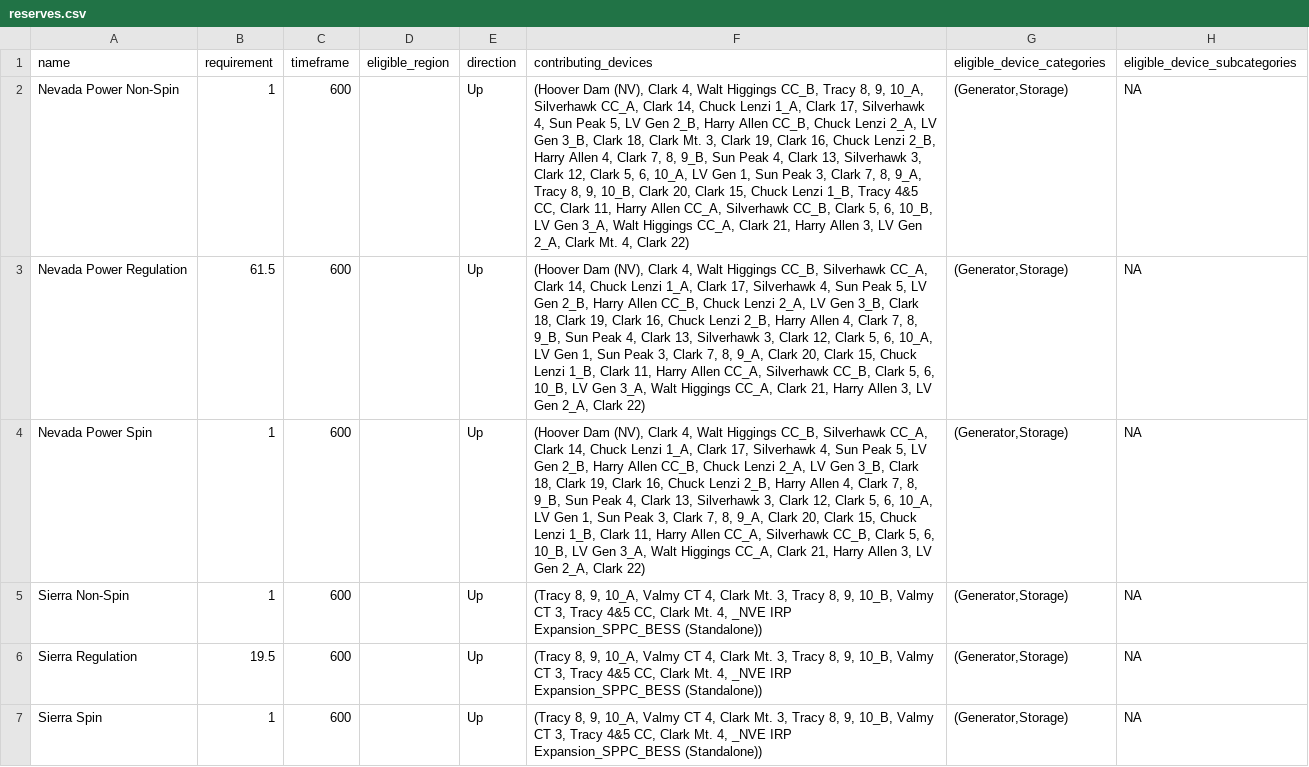
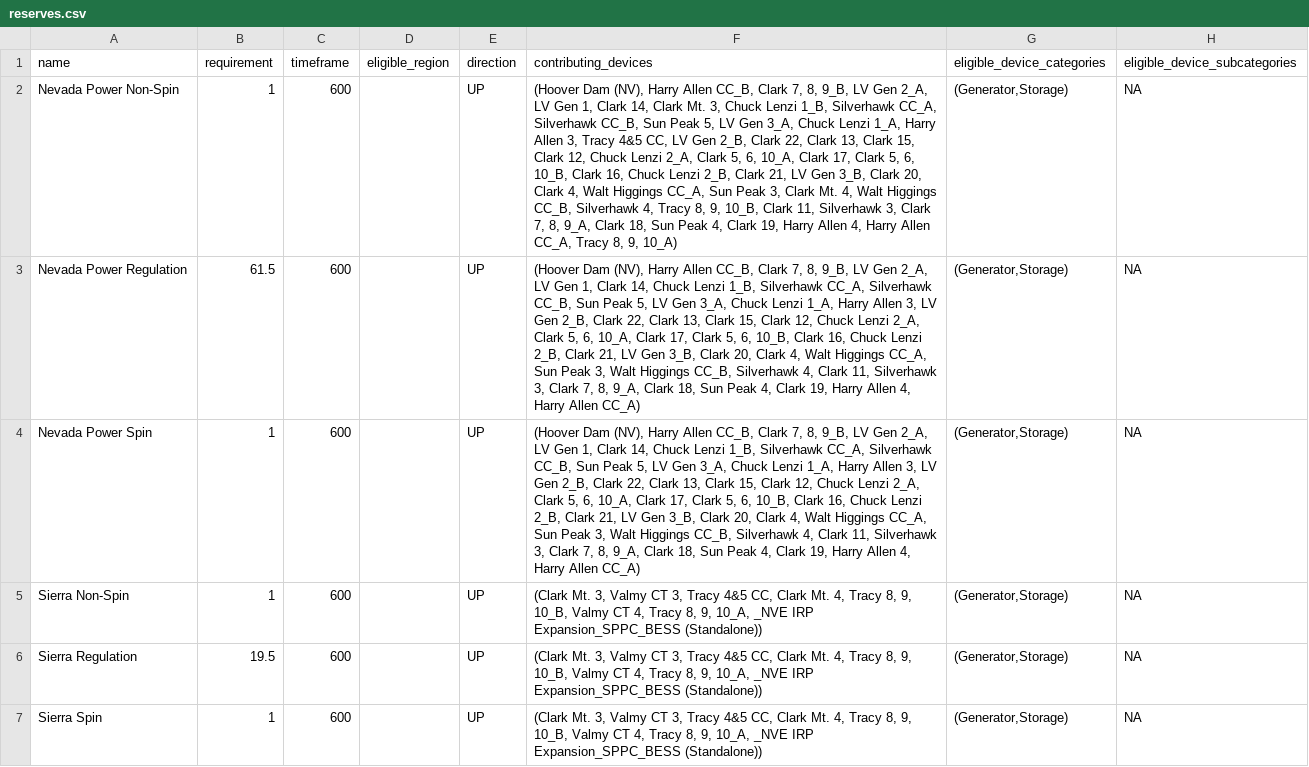
Before and after one commit to ktehranchi/FPA_NVE_Sienna, a CSV file: Projects/NVE/output/reserves.csv, drawn as a sheet; the diff names each change by its address in the sheet, - before the commit and + after, or states it on an @@ line.

```diff
--- a/Projects/NVE/output/reserves.csv
+++ b/Projects/NVE/output/reserves.csv
-E2:E7 (direction): Up
+E2:E7 (direction): UP
-F2 (contributing_devices): …Dam (NV), Clark 4, Walt Higgings CC_B, Tracy 8, 9, 10_A, Silverhawk CC_A, Clark 14, Chuck Lenzi 1_A, Clark 17, Silverhawk 4, Sun Peak 5, LV Gen 2_B, Harry Allen CC_B, Chuck Lenzi 2_A, LV Gen 3_B, Clark 18, Clark Mt. 3, Clark 19, Clark 16, Chuck Lenzi 2_B, Harry Allen 4, Clark 7, 8, 9_B, Sun Peak 4, Clark 13, Silverhawk 3, Clark 12, Clark 5, 6, 10_A, LV Gen 1, Sun Peak 3, Clark 7, 8, 9_A, Tracy 8, 9, 10_B, Clark 20, Clark 15, Chuck Lenzi 1_B, Tracy 4&5 CC, Clark 11, Harry Allen CC_A, Silverhawk CC_B, Clark 5, 6, 10_B, LV Gen 3_A, Walt Higgings CC_A, Clark 21, Harry Allen 3, LV Gen 2_A, Clark Mt. 4, Clark 22)
+F2 (contributing_devices): …Dam (NV), Harry Allen CC_B, Clark 7, 8, 9_B, LV Gen 2_A, LV Gen 1, Clark 14, Clark Mt. 3, Chuck Lenzi 1_B, Silverhawk CC_A, Silverhawk CC_B, Sun Peak 5, LV Gen 3_A, Chuck Lenzi 1_A, Harry Allen 3, Tracy 4&5 CC, LV Gen 2_B, Clark 22, Clark 13, Clark 15, Clark 12, Chuck Lenzi 2_A, Clark 5, 6, 10_A, Clark 17, Clark 5, 6, 10_B, Clark 16, Chuck Lenzi 2_B, Clark 21, LV Gen 3_B, Clark 20, Clark 4, Walt Higgings CC_A, Sun Peak 3, Clark Mt. 4, Walt Higgings CC_B, Silverhawk 4, Tracy 8, 9, 10_B, Clark 11, Silverhawk 3, Clark 7, 8, 9_A, Clark 18, Sun Peak 4, Clark 19, Harry Allen 4, Harry Allen CC_A, Tracy 8, 9, 10_A)
-F3:F4 (contributing_devices): …Dam (NV), Clark 4, Walt Higgings CC_B, Silverhawk CC_A, Clark 14, Chuck Lenzi 1_A, Clark 17, Silverhawk 4, Sun Peak 5, LV Gen 2_B, Harry Allen CC_B, Chuck Lenzi 2_A, LV Gen 3_B, Clark 18, Clark 19, Clark 16, Chuck Lenzi 2_B, Harry Allen 4, Clark 7, 8, 9_B, Sun Peak 4, Clark 13, Silverhawk 3, Clark 12, Clark 5, 6, 10_A, LV Gen 1, Sun Peak 3, Clark 7, 8, 9_A, Clark 20, Clark 15, Chuck Lenzi 1_B, Clark 11, Harry Allen CC_A, Silverhawk CC_B, Clark 5, 6, 10_B, LV Gen 3_A, Walt Higgings CC_A, Clark 21, Harry Allen 3, LV Gen 2_A, Clark 22)
+F3:F4 (contributing_devices): …Dam (NV), Harry Allen CC_B, Clark 7, 8, 9_B, LV Gen 2_A, LV Gen 1, Clark 14, Chuck Lenzi 1_B, Silverhawk CC_A, Silverhawk CC_B, Sun Peak 5, LV Gen 3_A, Chuck Lenzi 1_A, Harry Allen 3, LV Gen 2_B, Clark 22, Clark 13, Clark 15, Clark 12, Chuck Lenzi 2_A, Clark 5, 6, 10_A, Clark 17, Clark 5, 6, 10_B, Clark 16, Chuck Lenzi 2_B, Clark 21, LV Gen 3_B, Clark 20, Clark 4, Walt Higgings CC_A, Sun Peak 3, Walt Higgings CC_B, Silverhawk 4, Clark 11, Silverhawk 3, Clark 7, 8, 9_A, Clark 18, Sun Peak 4, Clark 19, Harry Allen 4, Harry Allen CC_A)
-F5:F7 (contributing_devices): (Tracy 8, 9, 10_A, Valmy CT 4, Clark Mt. 3, Tracy 8, 9, 10_B, Valmy CT 3, Tracy 4&5 CC, Clark Mt. 4, _NVE IRP…
+F5:F7 (contributing_devices): (Clark Mt. 3, Valmy CT 3, Tracy 4&5 CC, Clark Mt. 4, Tracy 8, 9, 10_B, Valmy CT 4, Tracy 8, 9, 10_A, _NVE IRP…
```
Also changed, not shown: Projects/NVE/output/Data/PowerLoad_max_active_power__2030.csv, Projects/NVE/output/Data/ThermalStandard_Max Energy Month__2030.csv, 13 other files.
